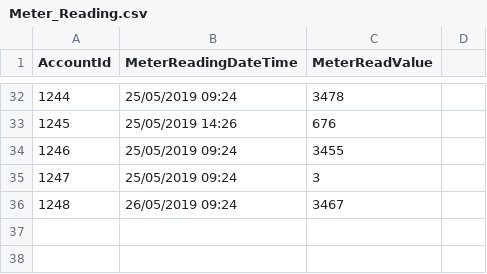
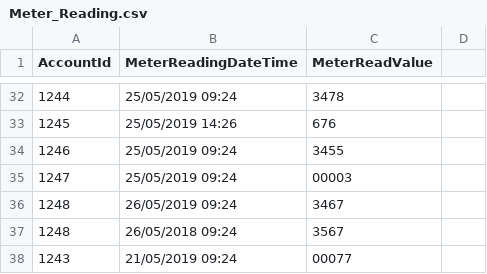
Before and after one commit to Dogelix/MeterReading_CSV_Upload, a CSV file: ENSEK_API/TemporaryStore/Meter_Reading.csv, drawn as a sheet; only a part is shown, gaps mark what is left out.

Commit message:
Reading Values = NNNNN

```diff
--- a/ENSEK_API/TemporaryStore/Meter_Reading.csv
+++ b/ENSEK_API/TemporaryStore/Meter_Reading.csv
@@ -34,3 +34,5 @@
 1246,25/05/2019 09:24,3455,
-1247,25/05/2019 09:24,3,
+1247,25/05/2019 09:24,00003,
 1248,26/05/2019 09:24,3467,
+1248,26/05/2018 09:24,3567,
+1243,21/05/2019 09:24,00077,
```
Also changed, not shown: 1 other file.
